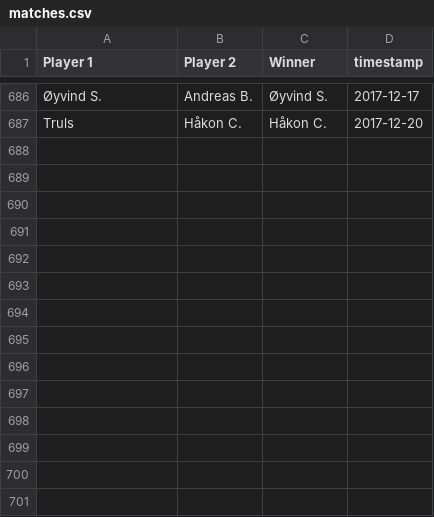
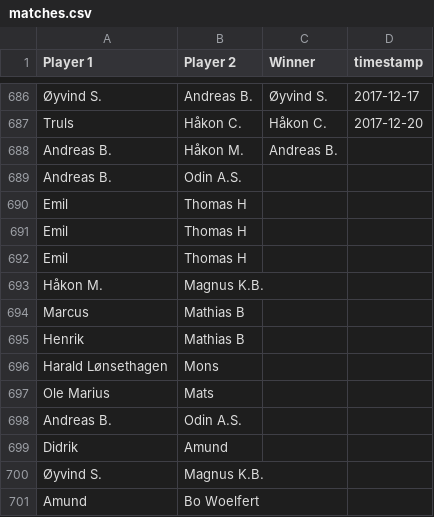
Before and after one commit to Haraldlons/IPK-NTNU-Table-Tennis-ELO-Ladder, a CSV file: Data/matches.csv, drawn as a sheet; only a part is shown, gaps mark what is left out; the diff names each change by its address in the sheet, - before the commit and + after, or states it on an @@ line.

Commit message:
new matches

```diff
--- a/Data/matches.csv
+++ b/Data/matches.csv
+row 688: Andreas B. | Håkon M. | Andreas B.
+row 689: Andreas B. | Odin A.S.
+row 690: Emil | Thomas H
+row 691: Emil | Thomas H
+row 692: Emil | Thomas H
+row 693: Håkon M. | Magnus K.B.
+row 694: Marcus | Mathias B
+row 695: Henrik | Mathias B
+row 696: Harald Lønsethagen | Mons
+row 697: Ole Marius | Mats
+row 698: Andreas B. | Odin A.S.
+row 699: Didrik | Amund
+row 700: Øyvind S. | Magnus K.B.
+row 701: Amund | Bo Woelfert
```
